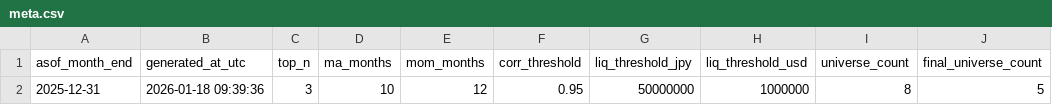
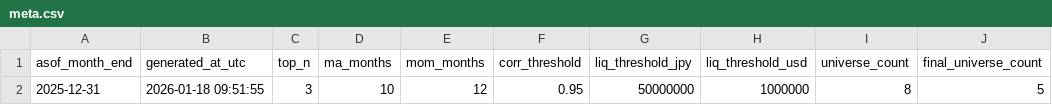
Before and after one commit to Hyodokamo/trend-follow-screen, a CSV file: docs/meta.csv, drawn as a sheet.

```diff
--- a/docs/meta.csv
+++ b/docs/meta.csv
@@ -1,2 +1,2 @@
 asof_month_end,generated_at_utc,top_n,ma_months,mom_months,corr_threshold,liq_threshold_jpy,liq_threshold_usd,universe_count,final_universe_count
-2025-12-31,2026-01-18 09:39:36,3,10,12,0.95,50000000,1000000,8,5
+2025-12-31,2026-01-18 09:51:55,3,10,12,0.95,50000000,1000000,8,5
```
Also changed, not shown: docs/history/picks_2025-12-31.csv, docs/picks.csv, 14 other files.
